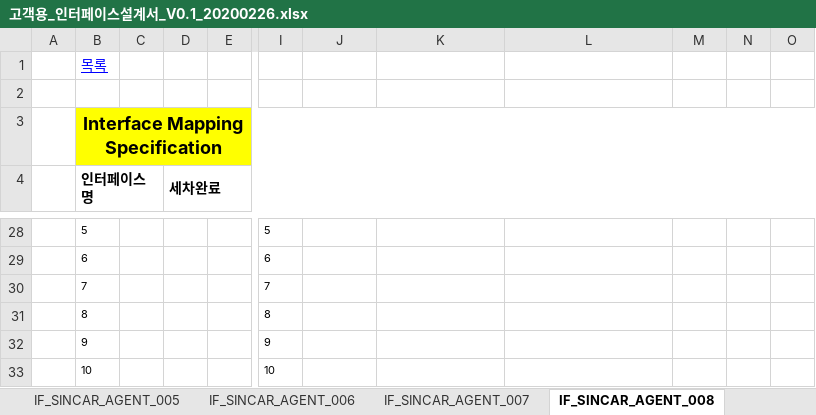
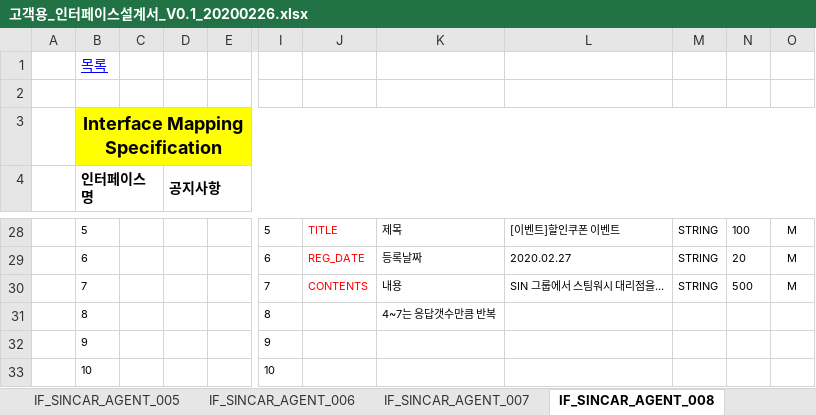
Before and after one commit to rixk-kim/sincarproject, an Excel workbook: Interface 문서/고객용_인터페이스설계서_V0.1_20200226.xlsx, sheet IF_SINCAR_AGENT_008, drawn as a sheet; only a part is shown, gaps mark what is left out; values as stored, in another font and other column widths than the file's, no borders; the diff covers the shown part only; the diff names each change by its address in the sheet, - before the commit and + after, or states it on an @@ line.

Commit message:
인터페이스 수정(공지사항 추가)

```diff
--- a/Interface 문서/고객용_인터페이스설계서_V0.1_20200226.xlsx (sheet IF_SINCAR_AGENT_008)
+++ b/Interface 문서/고객용_인터페이스설계서_V0.1_20200226.xlsx (sheet IF_SINCAR_AGENT_008)
-D4: 세차완료
+D4: 공지사항
-J28: (empty)
+J28: TITLE
-K28: (empty)
+K28: 제목
-L28: (empty)
+L28: [이벤트]할인쿠폰 이벤트
-M28:M30: (empty)
+M28:M30: STRING
-N28: (empty)
+N28: 100
-O28:O30: (empty)
+O28:O30: M
-J29: (empty)
+J29: REG_DATE
-K29: (empty)
+K29: 등록날짜
-L29: (empty)
+L29: 2020.02.27
-N29: (empty)
+N29: 20
-J30: (empty)
+J30: CONTENTS
-K30: (empty)
+K30: 내용
-L30: (empty)
+L30: SIN 그룹에서 스팀워시 대리점을...
-N30: (empty)
+N30: 500
-K31: (empty)
+K31: 4~7는 응답갯수만큼 반복
```
Also changed, not shown: 37 edited cells elsewhere in this sheet, sheet IF_SINCAR_AGENT_001, sheet 인터페이스 목록, sheet IF_SINCAR_AGENT_009, sheet IF_SINCAR_AGENT_007, charts or pictures.
